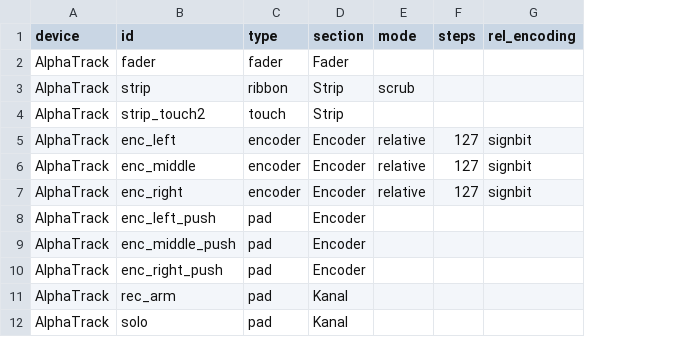
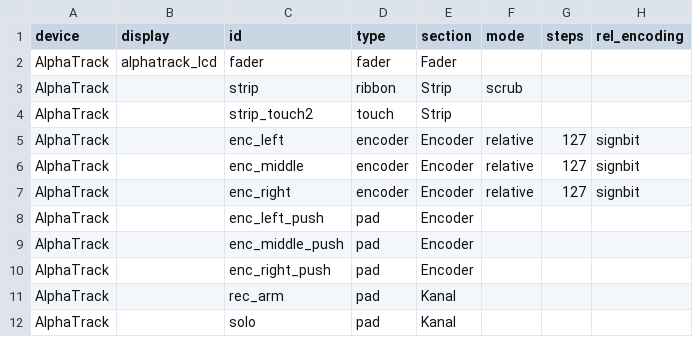
Before and after one commit to n0ael/Conduit_Alpha_v2, a CSV file: Assets/ControllerProfiles/Frontier_AlphaTrack.csv, drawn as a sheet; only a part is shown; the diff names each change by its address in the sheet, - before the commit and + after, or states it on an @@ line.

```diff
--- a/Assets/ControllerProfiles/Frontier_AlphaTrack.csv
+++ b/Assets/ControllerProfiles/Frontier_AlphaTrack.csv
+column B (display), row 2: alphatrack_lcd
```
Also changed, not shown: 23 other files.
